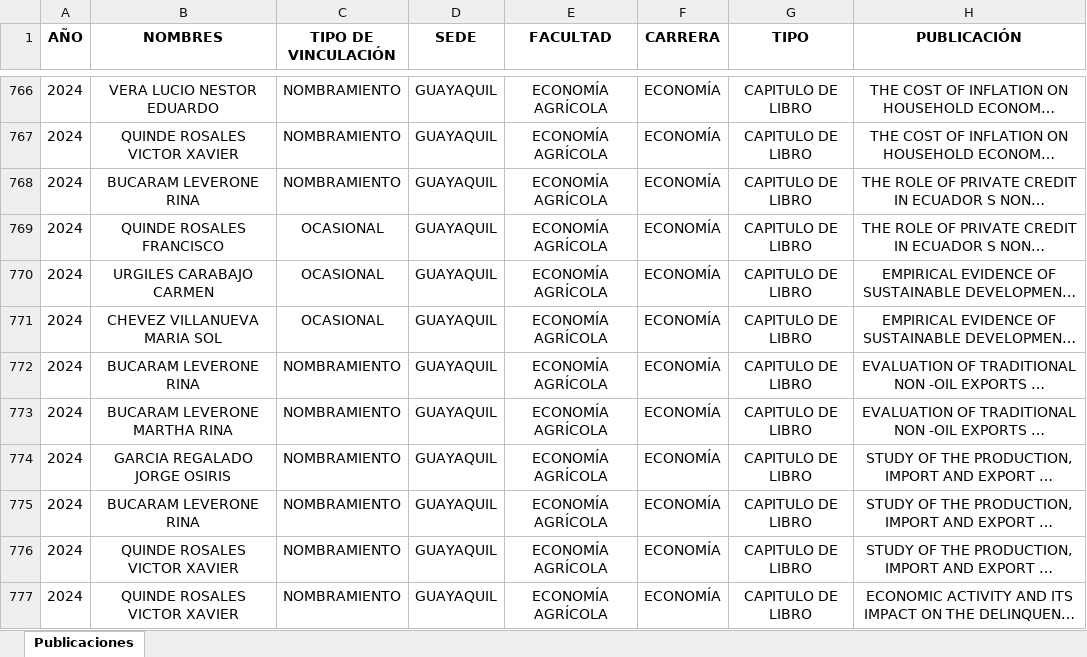
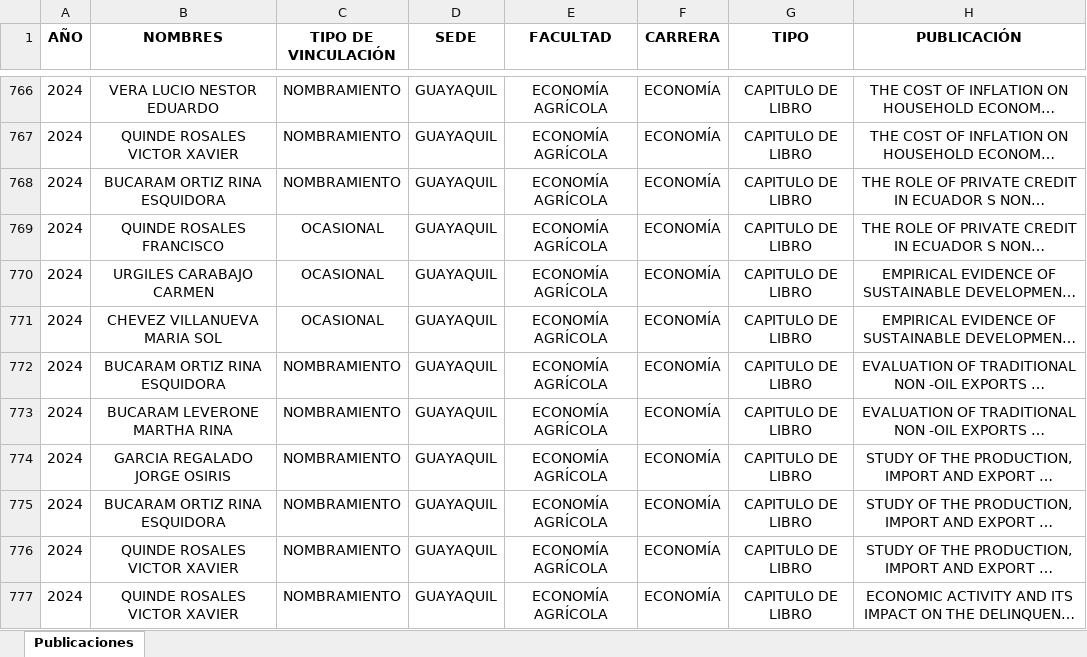
Before and after one commit to maguirre2017/ipa, an Excel workbook: Libro2.xlsx, sheet Publicaciones, drawn as a sheet; only a part is shown, gaps mark what is left out; long unchanged cells end in …; values as stored, in another font and other column widths than the file's, no borders; the diff covers the shown part only; the diff names each change by its address in the sheet, - before the commit and + after, or states it on an @@ line.

Commit message:
Add files via upload

```diff
--- a/Libro2.xlsx (sheet Publicaciones)
+++ b/Libro2.xlsx (sheet Publicaciones)
-B768 (NOMBRES): BUCARAM LEVERONE RINA
+B768 (NOMBRES): BUCARAM ORTIZ RINA ESQUIDORA
-B772 (NOMBRES): BUCARAM LEVERONE RINA
+B772 (NOMBRES): BUCARAM ORTIZ RINA ESQUIDORA
-B775 (NOMBRES): BUCARAM LEVERONE RINA
+B775 (NOMBRES): BUCARAM ORTIZ RINA ESQUIDORA
```
Also changed, not shown: 6 added rows, 38 edited cells and cell formats elsewhere in this sheet.
